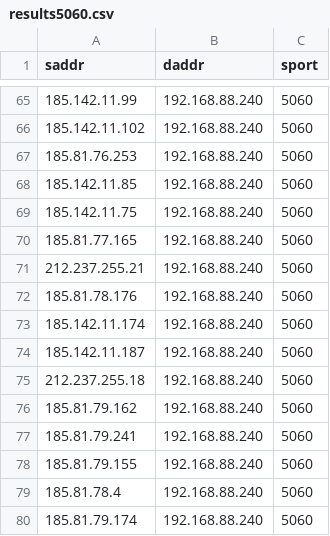
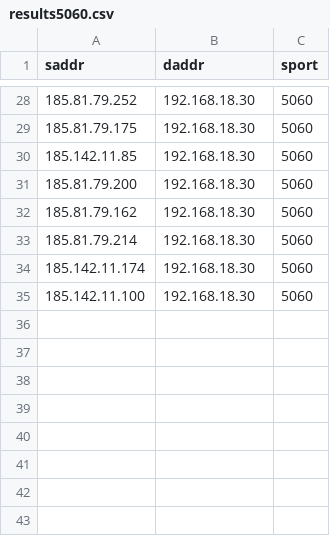
Before and after one commit to pedcremo/iot_internet_wide_scanner, a CSV file: scanner_module/out/results5060.csv, drawn as a sheet; only a part is shown, gaps mark what is left out; the diff covers the shown part only.

```diff
--- a/scanner_module/out/results5060.csv
+++ b/scanner_module/out/results5060.csv
@@ -65,16 +28,8 @@ saddr,daddr,sport
-185.142.11.99,192.168.88.240,5060
-185.142.11.102,192.168.88.240,5060
-185.81.76.253,192.168.88.240,5060
-185.142.11.85,192.168.88.240,5060
-185.142.11.75,192.168.88.240,5060
-185.81.77.165,192.168.88.240,5060
-212.237.255.21,192.168.88.240,5060
-185.81.78.176,192.168.88.240,5060
-185.142.11.174,192.168.88.240,5060
-185.142.11.187,192.168.88.240,5060
-212.237.255.18,192.168.88.240,5060
-185.81.79.162,192.168.88.240,5060
-185.81.79.241,192.168.88.240,5060
-185.81.79.155,192.168.88.240,5060
-185.81.78.4,192.168.88.240,5060
-185.81.79.174,192.168.88.240,5060
+185.81.79.252,192.168.18.30,5060
+185.81.79.175,192.168.18.30,5060
+185.142.11.85,192.168.18.30,5060
+185.81.79.200,192.168.18.30,5060
+185.81.79.162,192.168.18.30,5060
+185.81.79.214,192.168.18.30,5060
+185.142.11.174,192.168.18.30,5060
+185.142.11.100,192.168.18.30,5060
```
Also changed, not shown: 1 added row, 38 removed rows and 45 edited cells elsewhere in this file, scanner_module/out/results143.csv, scanner_module/out/results443.csv, 11 other files.
